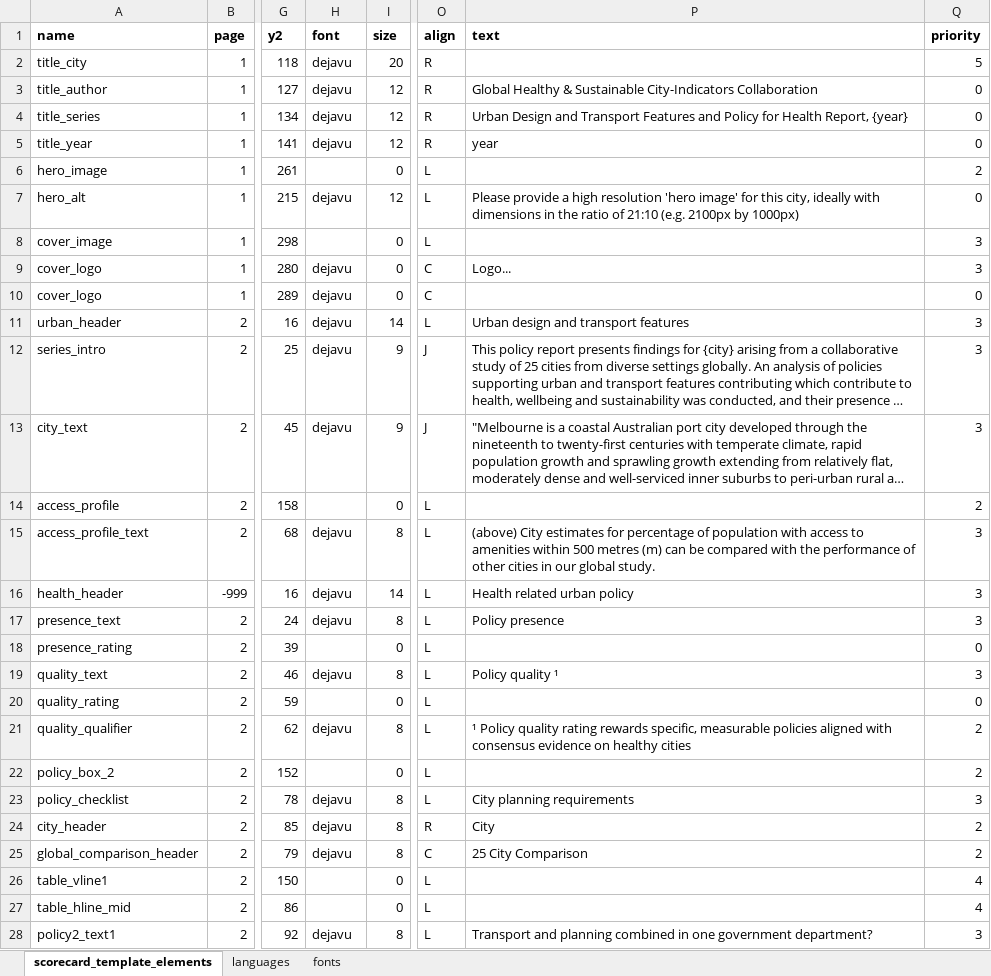
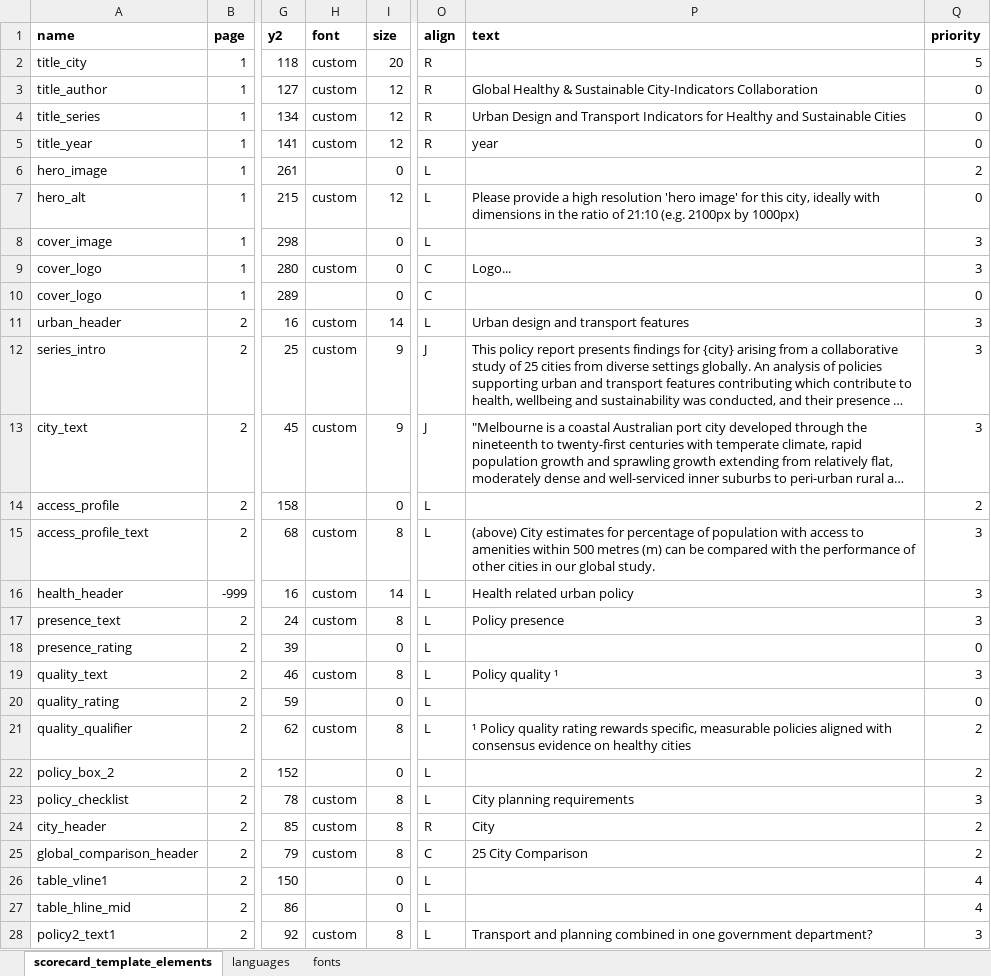
Before and after one commit to global-healthy-liveable-cities/global_scorecards, an Excel workbook: scorecard_template_elements.xlsx, sheet scorecard_template_elements, drawn as a sheet; only a part is shown, gaps mark what is left out; long unchanged cells end in …; values as stored, in another font and other column widths than the file's, no borders; the diff covers the shown part only; the diff names each change by its address in the sheet, - before the commit and + after, or states it on an @@ line.

Commit message:
fixed up some encoding issues for non-Latin languages, and ensured that the basic dejavu font set is loaded in addition to custom fonts for specific languages

```diff
--- a/scorecard_template_elements.xlsx (sheet scorecard_template_elements)
+++ b/scorecard_template_elements.xlsx (sheet scorecard_template_elements)
-H2:H5 (font): dejavu
+H2:H5 (font): custom
-P4 (text): …and Transport Features and Policy for Health Report, {year}
+P4 (text): …and Transport Indicators for Healthy and Sustainable Cities
-H7 (font): dejavu
+H7 (font): custom
-H9 (font): dejavu
+H9 (font): custom
-H10 (font): dejavu
+H10 (font): (empty)
-H11:H13 (font): dejavu
+H11:H13 (font): custom
-H15:H17 (font): dejavu
+H15:H17 (font): custom
-H19 (font): dejavu
+H19 (font): custom
-H21 (font): dejavu
+H21 (font): custom
-H23:H25 (font): dejavu
+H23:H25 (font): custom
-H28 (font): dejavu
+H28 (font): custom
```
Also changed, not shown: 49 edited cells elsewhere in this sheet, sheet languages, 1 other file.
